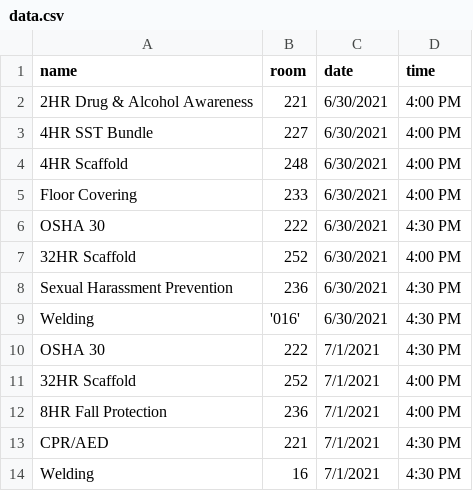
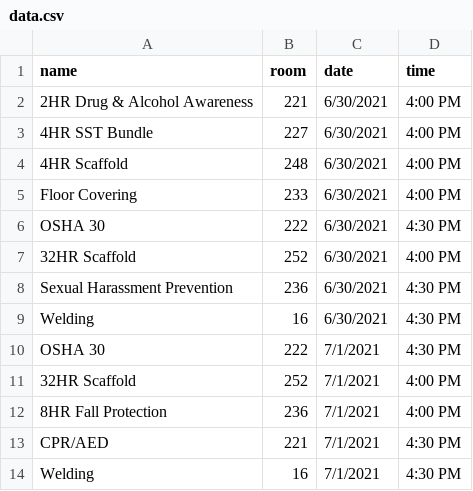
Before and after one commit to evancramb/evancramb.github.io, a CSV file: ctc_brightsign/data.csv, drawn as a sheet.

Commit message:
Revert "Making font larger in table"
This reverts commit 5a32fcc1c65163ea4e92fbcdd7526836ec51c6b0.

```diff
--- a/ctc_brightsign/data.csv
+++ b/ctc_brightsign/data.csv
@@ -8,3 +8,3 @@ OSHA 30,222,6/30/2021,4:30 PM
 Sexual Harassment Prevention,236,6/30/2021,4:30 PM
-Welding,'016',6/30/2021,4:30 PM
+Welding,16,6/30/2021,4:30 PM
 OSHA 30,222,7/1/2021,4:30 PM
```
